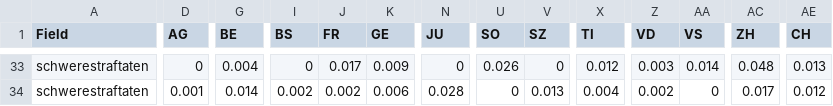
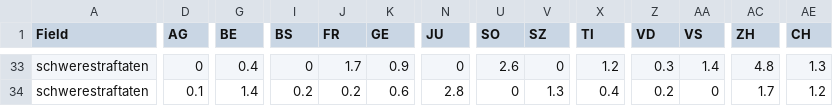
Before and after one commit to ideadapt/swiss-lawful-interception-visualization, a CSV file: dist/data/slirv_data_2013.csv, drawn as a sheet; only a part is shown, gaps mark what is left out; the diff covers the shown part only; the diff names each change by its address in the sheet, - before the commit and + after, or states it on an @@ line.

```diff
--- a/dist/data/slirv_data_2013.csv
+++ b/dist/data/slirv_data_2013.csv
-G33 (BE): 0.004
+G33 (BE): 0.4
-J33 (FR): 0.017
+J33 (FR): 1.7
-K33 (GE): 0.009
+K33 (GE): 0.9
-U33 (SO): 0.026
+U33 (SO): 2.6
-X33 (TI): 0.012
+X33 (TI): 1.2
-Z33 (VD): 0.003
+Z33 (VD): 0.3
-AA33 (VS): 0.014
+AA33 (VS): 1.4
-AC33 (ZH): 0.048
+AC33 (ZH): 4.8
-AE33 (CH): 0.013
+AE33 (CH): 1.3
-D34 (AG): 0.001
+D34 (AG): 0.1
-G34 (BE): 0.014
+G34 (BE): 1.4
-I34 (BS): 0.002
+I34 (BS): 0.2
-J34 (FR): 0.002
+J34 (FR): 0.2
-K34 (GE): 0.006
+K34 (GE): 0.6
-N34 (JU): 0.028
+N34 (JU): 2.8
-V34 (SZ): 0.013
+V34 (SZ): 1.3
-X34 (TI): 0.004
+X34 (TI): 0.4
-Z34 (VD): 0.002
+Z34 (VD): 0.2
-AC34 (ZH): 0.017
+AC34 (ZH): 1.7
-AE34 (CH): 0.012
+AE34 (CH): 1.2
```
Also changed, not shown: 48 edited cells elsewhere in this file, 5 other files.
